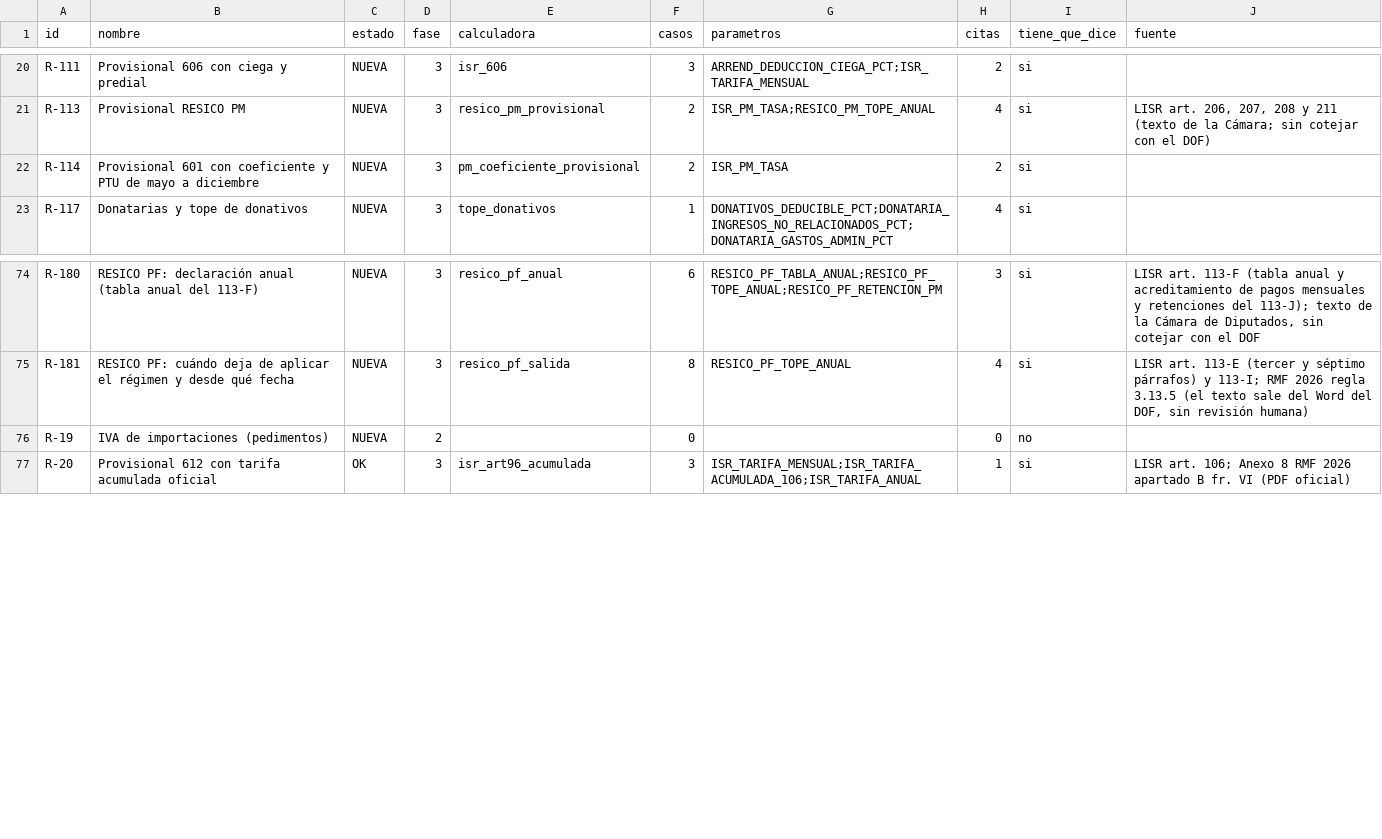
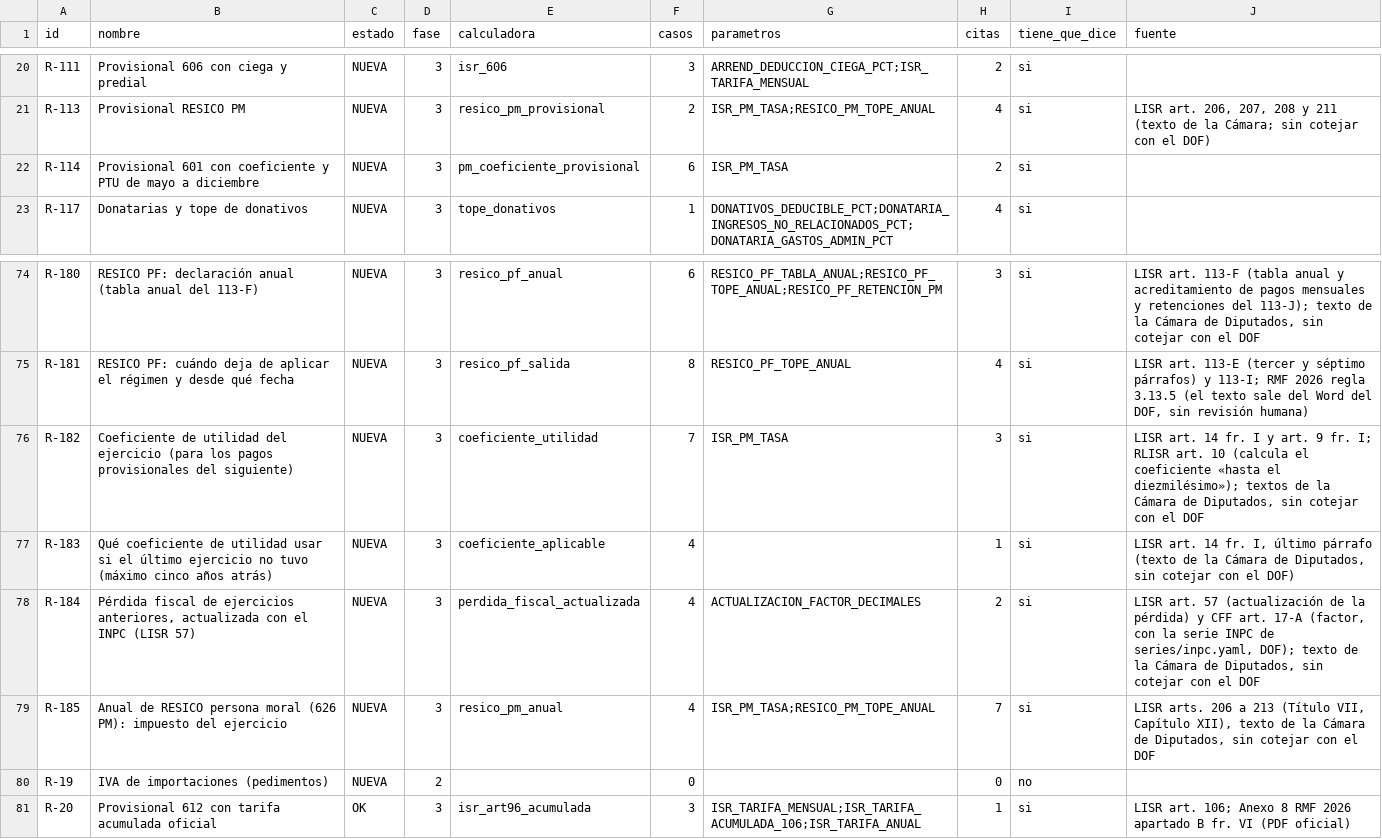
Before and after one commit to Erickddp/inteligencia-mx, a CSV file: datos_abiertos/reglas.csv, drawn as a sheet; only a part is shown, gaps mark what is left out.

```diff
--- a/datos_abiertos/reglas.csv
+++ b/datos_abiertos/reglas.csv
@@ -21,3 +21,3 @@ R-111,Provisional 606 con ciega y predial,NUEVA,3,isr_606,3,ARREND_DEDUCCION_CIE
 R-113,Provisional RESICO PM,NUEVA,3,resico_pm_provisional,2,ISR_PM_TASA;RESICO_PM_TOPE_ANUAL,4,si,"LISR art. 206, 207, 208 y 211 (texto de la Cámara; sin cotejar con el DOF)"
-R-114,Provisional 601 con coeficiente y PTU de mayo a diciembre,NUEVA,3,pm_coeficiente_provisional,2,ISR_PM_TASA,2,si,
+R-114,Provisional 601 con coeficiente y PTU de mayo a diciembre,NUEVA,3,pm_coeficiente_provisional,6,ISR_PM_TASA,2,si,
 R-117,Donatarias y tope de donativos,NUEVA,3,tope_donativos,1,DONATIVOS_DEDUCIBLE_PCT;DONATARIA_INGRESOS_NO_RELACIONADOS_PCT;DONATARIA_GASTOS_ADMIN_PCT,4,si,
@@ -75,2 +75,6 @@ R-180,RESICO PF: declaración anual (tabla anual del 113-F),NUEVA,3,resico_pf_an
 R-181,RESICO PF: cuándo deja de aplicar el régimen y desde qué fecha,NUEVA,3,resico_pf_salida,8,RESICO_PF_TOPE_ANUAL,4,si,"LISR art. 113-E (tercer y séptimo párrafos) y 113-I; RMF 2026 regla 3.13.5 (el texto sale del Word del DOF, sin revisión humana)"
+R-182,Coeficiente de utilidad del ejercicio (para los pagos provisionales del siguiente),NUEVA,3,coeficiente_utilidad,7,ISR_PM_TASA,3,si,"LISR art. 14 fr. I y art. 9 fr. I; RLISR art. 10 (calcula el coeficiente «hasta el diezmilésimo»); textos de la Cámara de Diputados, sin cotejar con el DOF"
+R-183,Qué coeficiente de utilidad usar si el último ejercicio no tuvo (máximo cinco años atrás),NUEVA,3,coeficiente_aplicable,4,,1,si,"LISR art. 14 fr. I, último párrafo (texto de la Cámara de Diputados, sin cotejar con el DOF)"
+R-184,"Pérdida fiscal de ejercicios anteriores, actualizada con el INPC (LISR 57)",NUEVA,3,perdida_fiscal_actualizada,4,ACTUALIZACION_FACTOR_DECIMALES,2,si,"LISR art. 57 (actualización de la pérdida) y CFF art. 17-A (factor, con la serie INPC de series/inpc.yaml, DOF); texto de la Cámara de Diputados, sin cotejar con el DOF"
+R-185,Anual de RESICO persona moral (626 PM): impuesto del ejercicio,NUEVA,3,resico_pm_anual,4,ISR_PM_TASA;RESICO_PM_TOPE_ANUAL,7,si,"LISR arts. 206 a 213 (Título VII, Capítulo XII), texto de la Cámara de Diputados, sin cotejar con el DOF"
 R-19,IVA de importaciones (pedimentos),NUEVA,2,,0,,0,no,
```
Also changed, not shown: datos_abiertos/citas.csv, datos_abiertos/cotejo_pendiente.csv, 3 other files.
